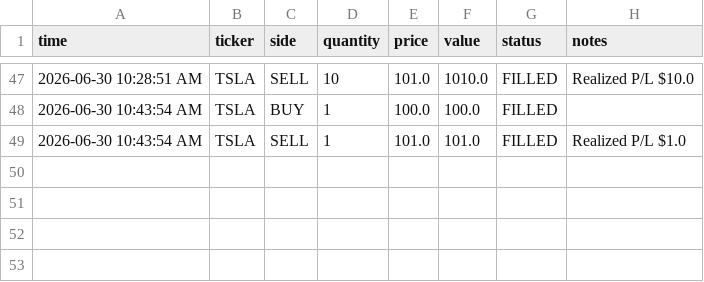
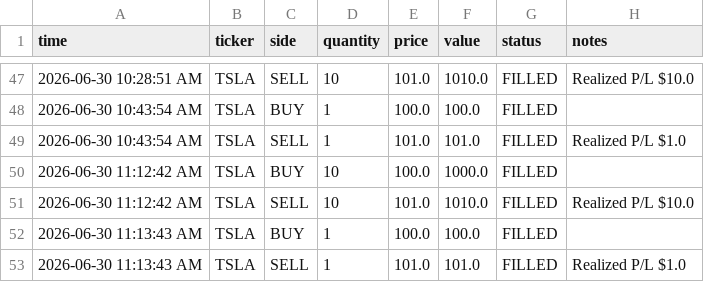
Before and after one commit to SmokeyJ5/ATIS_CLEAN_OPERATIONAL, a CSV file: data/paper_orders.csv, drawn as a sheet; only a part is shown, gaps mark what is left out; the diff names each change by its address in the sheet, - before the commit and + after, or states it on an @@ line.

```diff
--- a/data/paper_orders.csv
+++ b/data/paper_orders.csv
+row 50: 2026-06-30 11:12:42 AM | TSLA | BUY | 10 | 100.0 | 1000.0 | FILLED
+row 51: 2026-06-30 11:12:42 AM | TSLA | SELL | 10 | 101.0 | 1010.0 | FILLED | Realized P/L $10.0
+row 52: 2026-06-30 11:13:43 AM | TSLA | BUY | 1 | 100.0 | 100.0 | FILLED
+row 53: 2026-06-30 11:13:43 AM | TSLA | SELL | 1 | 101.0 | 101.0 | FILLED | Realized P/L $1.0
```
Also changed, not shown: 3 other files.
